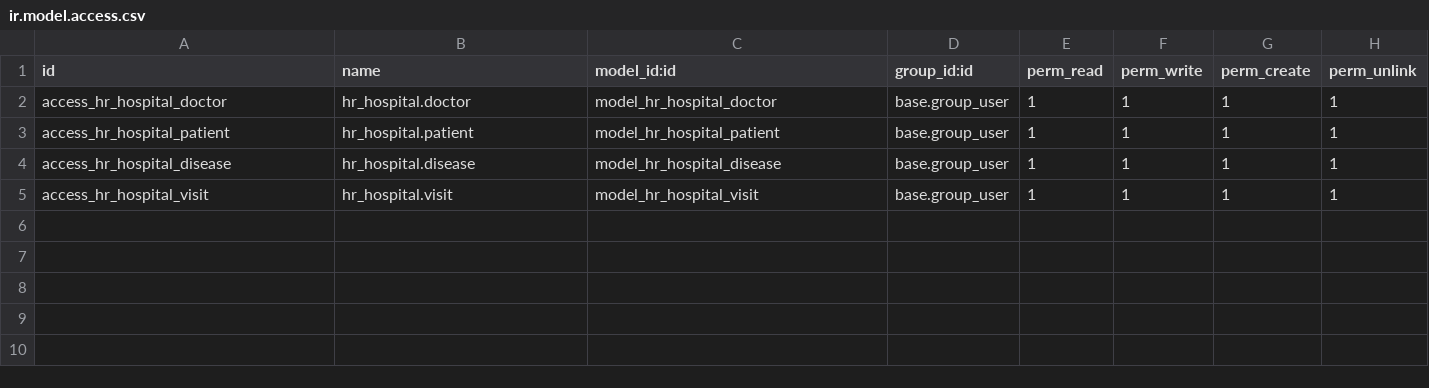
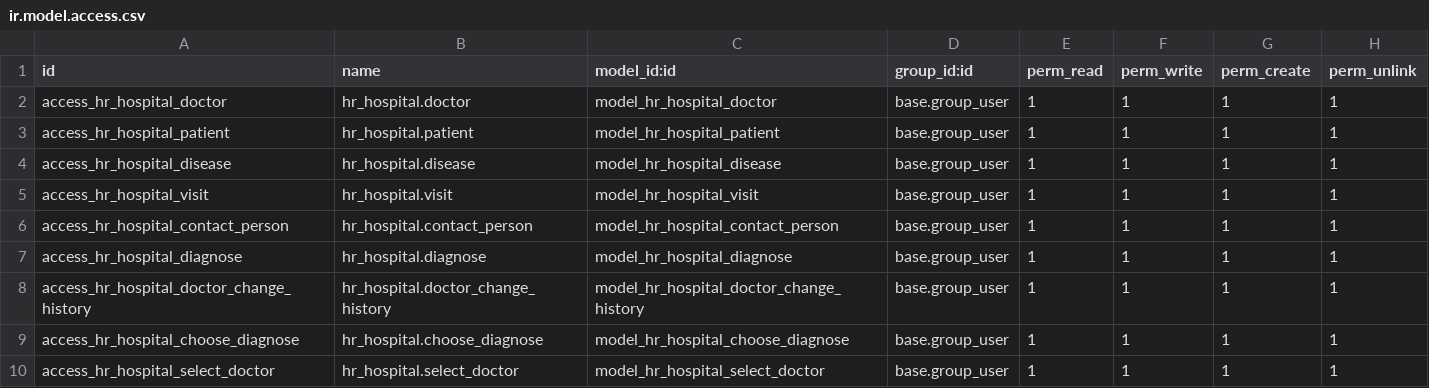
Before and after one commit to NadozirnySvyatoslav/odoo-school, a CSV file: hr_hospital/security/ir.model.access.csv, drawn as a sheet; the diff names each change by its address in the sheet, - before the commit and + after, or states it on an @@ line.

```diff
--- a/hr_hospital/security/ir.model.access.csv
+++ b/hr_hospital/security/ir.model.access.csv
+row 6: access_hr_hospital_contact_person | hr_hospital.contact_person | model_hr_hospital_contact_person | base.group_user | 1 | 1 | 1 | 1
+row 7: access_hr_hospital_diagnose | hr_hospital.diagnose | model_hr_hospital_diagnose | base.group_user | 1 | 1 | 1 | 1
+row 8: access_hr_hospital_doctor_change_history | hr_hospital.doctor_change_history | model_hr_hospital_doctor_change_history | base.group_user | 1 | 1 | 1 | 1
+row 9: access_hr_hospital_choose_diagnose | hr_hospital.choose_diagnose | model_hr_hospital_choose_diagnose | base.group_user | 1 | 1 | 1 | 1
+row 10: access_hr_hospital_select_doctor | hr_hospital.select_doctor | model_hr_hospital_select_doctor | base.group_user | 1 | 1 | 1 | 1
```
Also changed, not shown: 38 other files.
